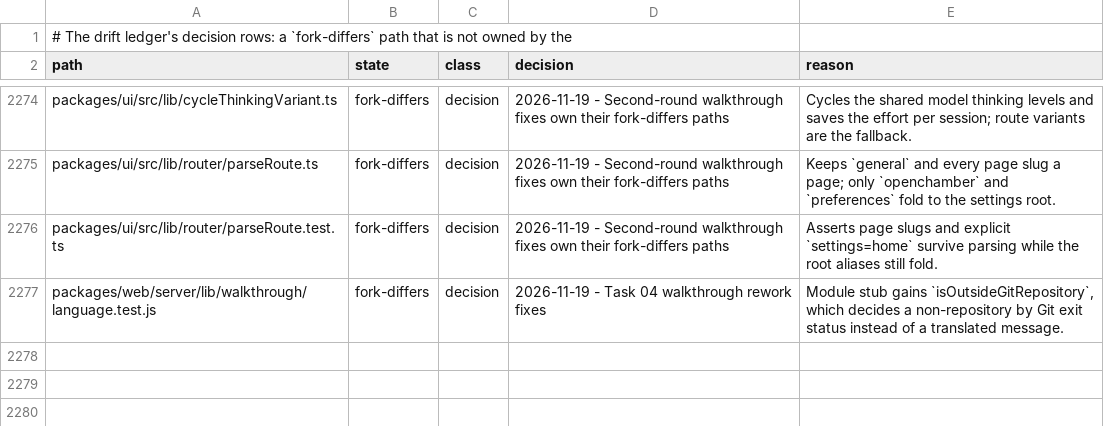
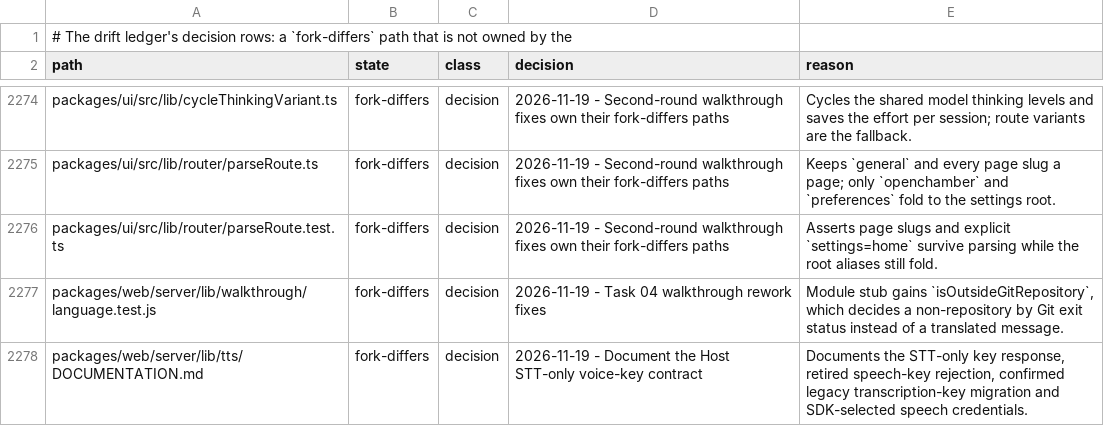
Before and after one commit to Shizuku-Yume/ohpichamber-dev, a TSV file: .workflow/upstream-deltas.tsv, drawn as a sheet; only a part is shown, gaps mark what is left out.

Commit message:
fix(workflow): classify Host voice-key documentation drift

```diff
--- a/.workflow/upstream-deltas.tsv
+++ b/.workflow/upstream-deltas.tsv
@@ -2277 +2277,2 @@ packages/ui/src/lib/router/parseRoute.test.ts	fork-differs	decision	2026-11-19 -
 packages/web/server/lib/walkthrough/language.test.js	fork-differs	decision	2026-11-19 - Task 04 walkthrough rework fixes	Module stub gains `isOutsideGitRepository`, which decides a non-repository by Git exit status instead of a translated message.
+packages/web/server/lib/tts/DOCUMENTATION.md	fork-differs	decision	2026-11-19 - Document the Host STT-only voice-key contract	Documents the STT-only key response, retired speech-key rejection, confirmed legacy transcription-key migration and SDK-selected speech credentials.
```
Also changed, not shown: 2 other files.
